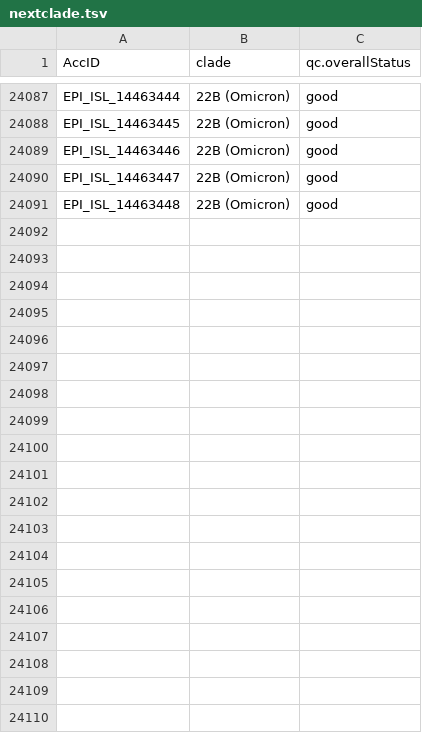
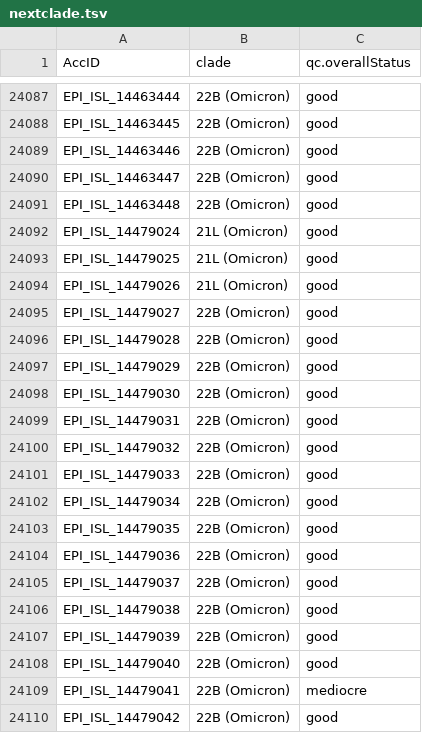
Before and after one commit to mgvi-nibm/c19-gsv, a TSV file: nextclade.tsv, drawn as a sheet; only a part is shown, gaps mark what is left out; the diff covers the shown part only; the diff names each change by its address in the sheet, - before the commit and + after, or states it on an @@ line.

```diff
--- a/nextclade.tsv
+++ b/nextclade.tsv
+row 24092: EPI_ISL_14479024 | 21L (Omicron) | good
+row 24093: EPI_ISL_14479025 | 21L (Omicron) | good
+row 24094: EPI_ISL_14479026 | 21L (Omicron) | good
+row 24095: EPI_ISL_14479027 | 22B (Omicron) | good
+row 24096: EPI_ISL_14479028 | 22B (Omicron) | good
+row 24097: EPI_ISL_14479029 | 22B (Omicron) | good
+row 24098: EPI_ISL_14479030 | 22B (Omicron) | good
+row 24099: EPI_ISL_14479031 | 22B (Omicron) | good
+row 24100: EPI_ISL_14479032 | 22B (Omicron) | good
+row 24101: EPI_ISL_14479033 | 22B (Omicron) | good
+row 24102: EPI_ISL_14479034 | 22B (Omicron) | good
+row 24103: EPI_ISL_14479035 | 22B (Omicron) | good
+row 24104: EPI_ISL_14479036 | 22B (Omicron) | good
+row 24105: EPI_ISL_14479037 | 22B (Omicron) | good
+row 24106: EPI_ISL_14479038 | 22B (Omicron) | good
+row 24107: EPI_ISL_14479039 | 22B (Omicron) | good
+row 24108: EPI_ISL_14479040 | 22B (Omicron) | good
+row 24109: EPI_ISL_14479041 | 22B (Omicron) | mediocre
+row 24110: EPI_ISL_14479042 | 22B (Omicron) | good
```
Also changed, not shown: 43 added rows elsewhere in this file, clades.csv, gender.csv, 11 other files.
